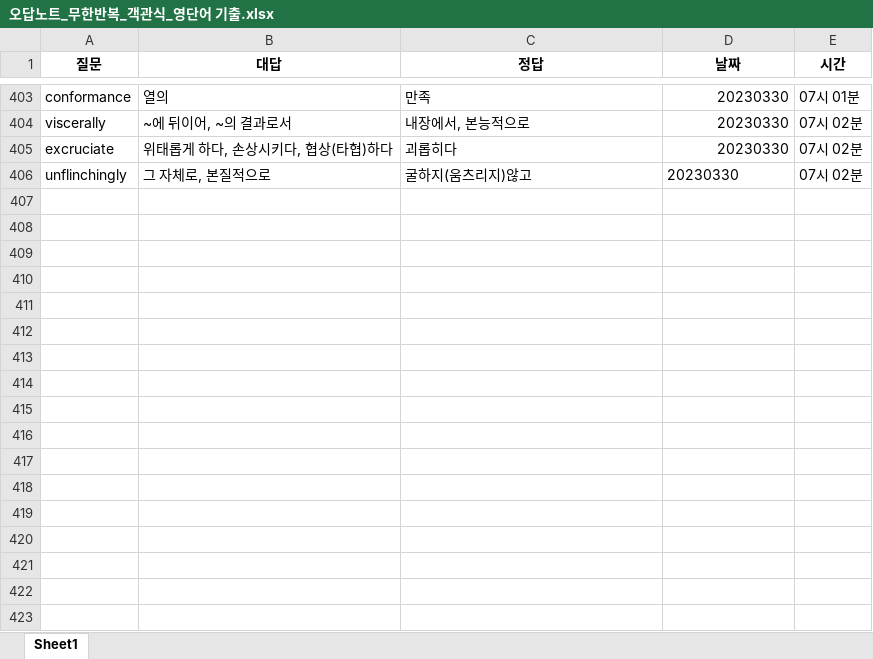
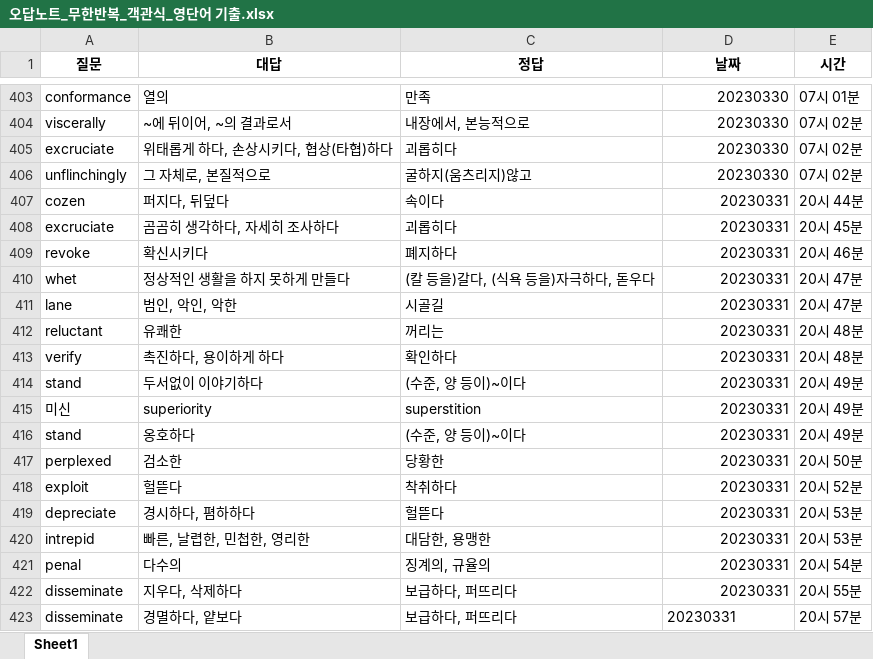
Before and after one commit to Choisignal/Private-Quizlet, an Excel workbook: 학습자료/단답형/오답노트/오답노트_무한반복_객관식_영단어 기출.xlsx, sheet Sheet1, drawn as a sheet; only a part is shown, gaps mark what is left out; values as stored, in another font and other column widths than the file's, no borders; the diff names each change by its address in the sheet, - before the commit and + after, or states it on an @@ line.

```diff
--- a/학습자료/단답형/오답노트/오답노트_무한반복_객관식_영단어 기출.xlsx (sheet Sheet1)
+++ b/학습자료/단답형/오답노트/오답노트_무한반복_객관식_영단어 기출.xlsx (sheet Sheet1)
-D406 alignment: left
+D406 alignment: right
+row 407: cozen | 퍼지다, 뒤덮다 | 속이다 | 20230331 | 20시 44분
+row 408: excruciate | 곰곰히 생각하다, 자세히 조사하다 | 괴롭히다 | 20230331 | 20시 45분
+row 409: revoke | 확신시키다 | 폐지하다 | 20230331 | 20시 46분
+row 410: whet | 정상적인 생활을 하지 못하게 만들다 | (칼 등을)갈다, (식욕 등을)자극하다, 돋우다 | 20230331 | 20시 47분
+row 411: lane | 범인, 악인, 악한 | 시골길 | 20230331 | 20시 47분
+row 412: reluctant | 유쾌한 | 꺼리는 | 20230331 | 20시 48분
+row 413: verify | 촉진하다, 용이하게 하다 | 확인하다 | 20230331 | 20시 48분
+row 414: stand | 두서없이 이야기하다 | (수준, 양 등이)~이다 | 20230331 | 20시 49분
+row 415: 미신 | superiority | superstition | 20230331 | 20시 49분
+row 416: stand | 옹호하다 | (수준, 양 등이)~이다 | 20230331 | 20시 49분
+row 417: perplexed | 검소한 | 당황한 | 20230331 | 20시 50분
+row 418: exploit | 헐뜯다 | 착취하다 | 20230331 | 20시 52분
+row 419: depreciate | 경시하다, 폄하하다 | 헐뜯다 | 20230331 | 20시 53분
+row 420: intrepid | 빠른, 날렵한, 민첩한, 영리한 | 대담한, 용맹한 | 20230331 | 20시 53분
+row 421: penal | 다수의 | 징계의, 규율의 | 20230331 | 20시 54분
+row 422: disseminate | 지우다, 삭제하다 | 보급하다, 퍼뜨리다 | 20230331 | 20시 55분
+row 423: disseminate | 경멸하다, 얕보다 | 보급하다, 퍼뜨리다 | 20230331 | 20시 57분
```
Also changed, not shown: 학습자료/단답형/오답노트/오답노트_무한반복_객관식_영어.xlsx, 학습자료/단답형/오답노트/오답노트_무한반복_객관식_전공.xlsx, 25 other files.
